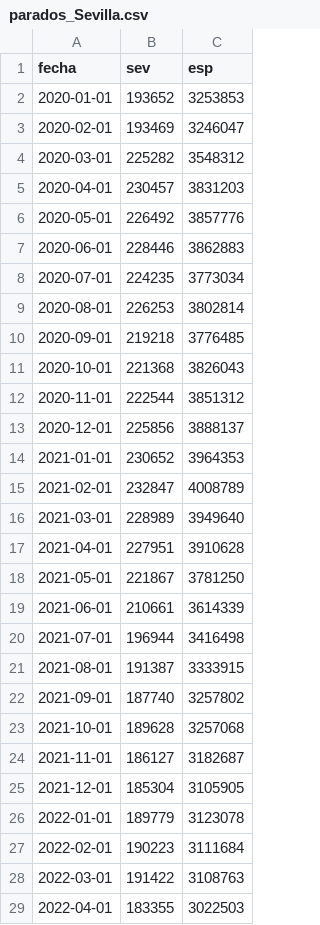
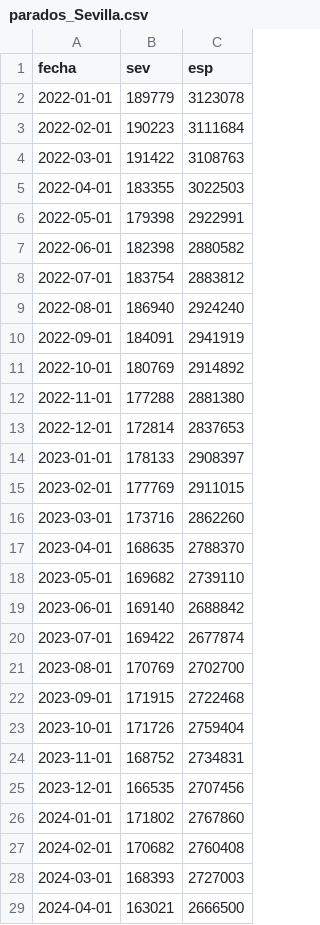
Before and after one commit to otoperalias/Coyuntura, a CSV file: clases/datos/parados_Sevilla.csv, drawn as a sheet; only a part is shown; the shorter side is filled out with more unchanged rows; the diff covers the shown part only.

Commit message:
Add files via upload

```diff
--- a/clases/datos/parados_Sevilla.csv
+++ b/clases/datos/parados_Sevilla.csv
@@ -1,26 +1,2 @@
 fecha,sev,esp
-2020-01-01,193652,3253853
-2020-02-01,193469,3246047
-2020-03-01,225282,3548312
-2020-04-01,230457,3831203
-2020-05-01,226492,3857776
-2020-06-01,228446,3862883
-2020-07-01,224235,3773034
-2020-08-01,226253,3802814
-2020-09-01,219218,3776485
-2020-10-01,221368,3826043
-2020-11-01,222544,3851312
-2020-12-01,225856,3888137
-2021-01-01,230652,3964353
-2021-02-01,232847,4008789
-2021-03-01,228989,3949640
-2021-04-01,227951,3910628
-2021-05-01,221867,3781250
-2021-06-01,210661,3614339
-2021-07-01,196944,3416498
-2021-08-01,191387,3333915
-2021-09-01,187740,3257802
-2021-10-01,189628,3257068
-2021-11-01,186127,3182687
-2021-12-01,185304,3105905
 2022-01-01,189779,3123078
```
Also changed, not shown: 12 added rows elsewhere in this file.
